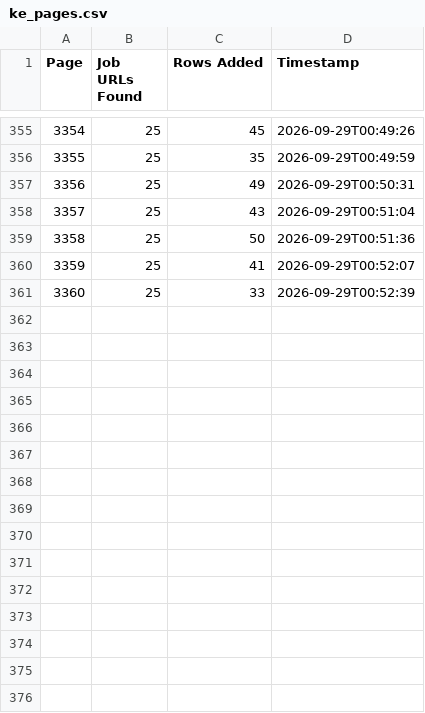
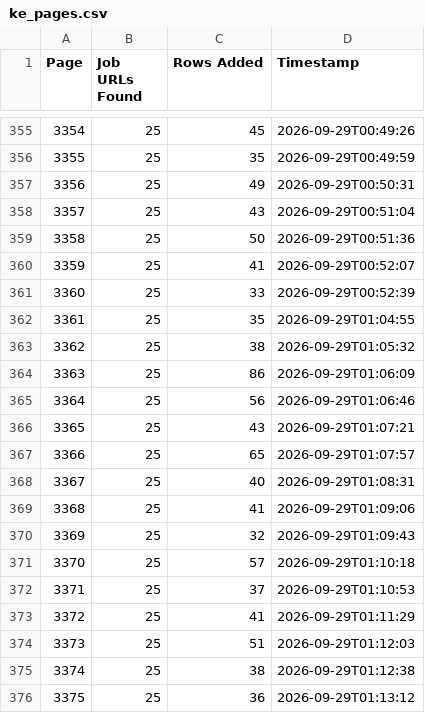
Before and after one commit to liliankason/ke-3001-3500, a CSV file: ke_pages.csv, drawn as a sheet; only a part is shown, gaps mark what is left out.

```diff
--- a/ke_pages.csv
+++ b/ke_pages.csv
@@ -361 +361,16 @@
 3360,25,33,2026-09-29T00:52:39
+3361,25,35,2026-09-29T01:04:55
+3362,25,38,2026-09-29T01:05:32
+3363,25,86,2026-09-29T01:06:09
+3364,25,56,2026-09-29T01:06:46
+3365,25,43,2026-09-29T01:07:21
+3366,25,65,2026-09-29T01:07:57
+3367,25,40,2026-09-29T01:08:31
+3368,25,41,2026-09-29T01:09:06
+3369,25,32,2026-09-29T01:09:43
+3370,25,57,2026-09-29T01:10:18
+3371,25,37,2026-09-29T01:10:53
+3372,25,41,2026-09-29T01:11:29
+3373,25,51,2026-09-29T01:12:03
+3374,25,38,2026-09-29T01:12:38
+3375,25,36,2026-09-29T01:13:12
```
Also changed, not shown: 1 other file.
